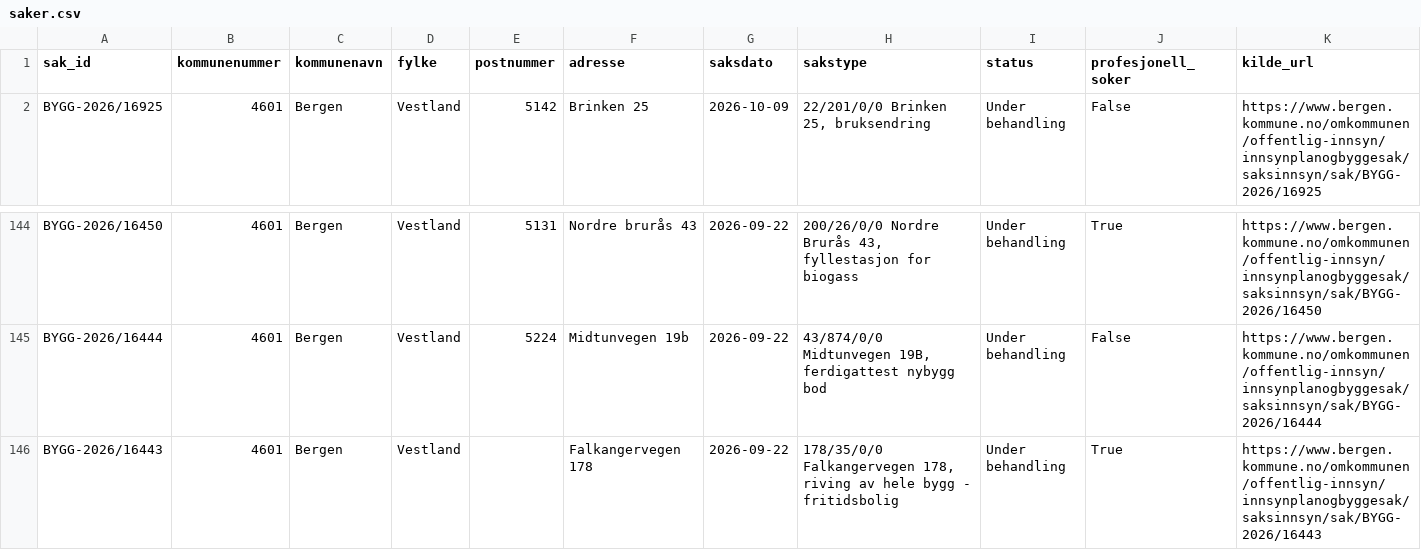
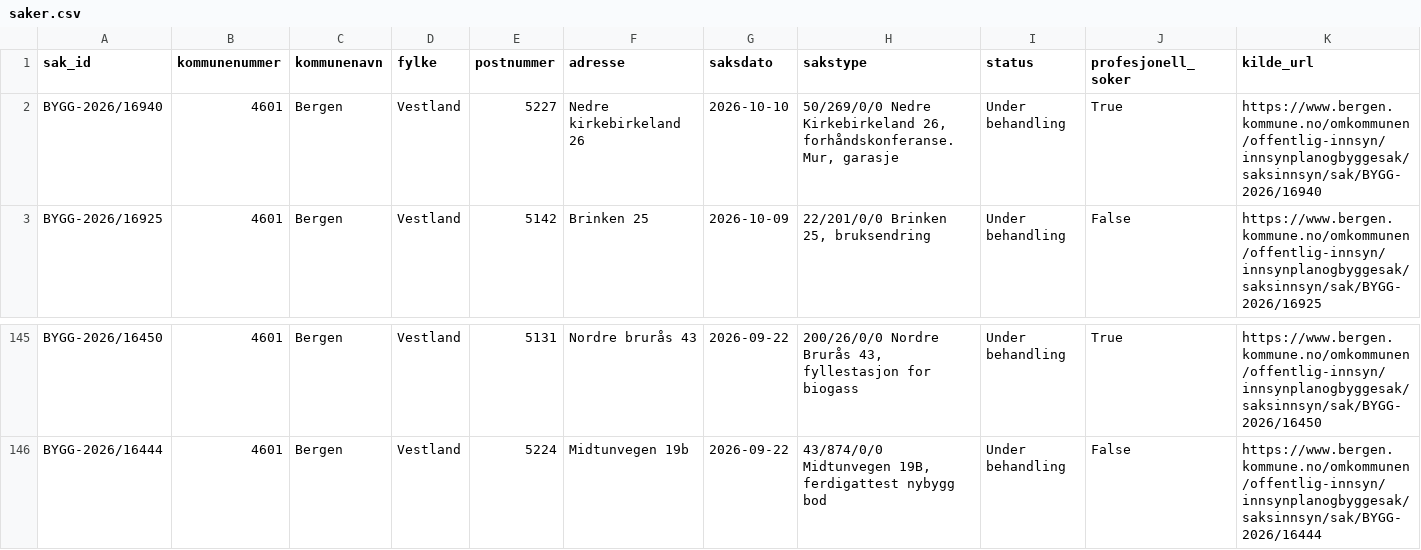
Before and after one commit to Nicolaykopaas/byggeradar, a CSV file: data/saker.csv, drawn as a sheet; only a part is shown, gaps mark what is left out; removed rows and columns are numbered as before the commit, all else as after; the diff names each change by its address in the sheet, - before the commit and + after, or states it on an @@ line.

```diff
--- a/data/saker.csv
+++ b/data/saker.csv
+row 2: BYGG-2026/16940 | 4601 | Bergen | Vestland | 5227 | Nedre kirkebirkeland 26 | 2026-10-10 | 50/269/0/0 Nedre Kirkebirkeland 26, forhåndskonferanse. Mur, garasje | Under behandling | True | https://www.bergen.kommune.no/omkommunen/offentlig-innsyn/innsynplanogbyggesak/saksinnsyn/sak/BYGG-2026/16940
-row 146: BYGG-2026/16443 | 4601 | Bergen | Vestland |  | Falkangervegen 178 | 2026-09-22 | 178/35/0/0 Falkangervegen 178, riving av hele bygg - fritidsbolig | Under behandling | True | https://www.bergen.kommune.no/omkommunen/offentlig-innsyn/innsynplanogbyggesak/saksinnsyn/sak/BYGG-2026/16443
```
